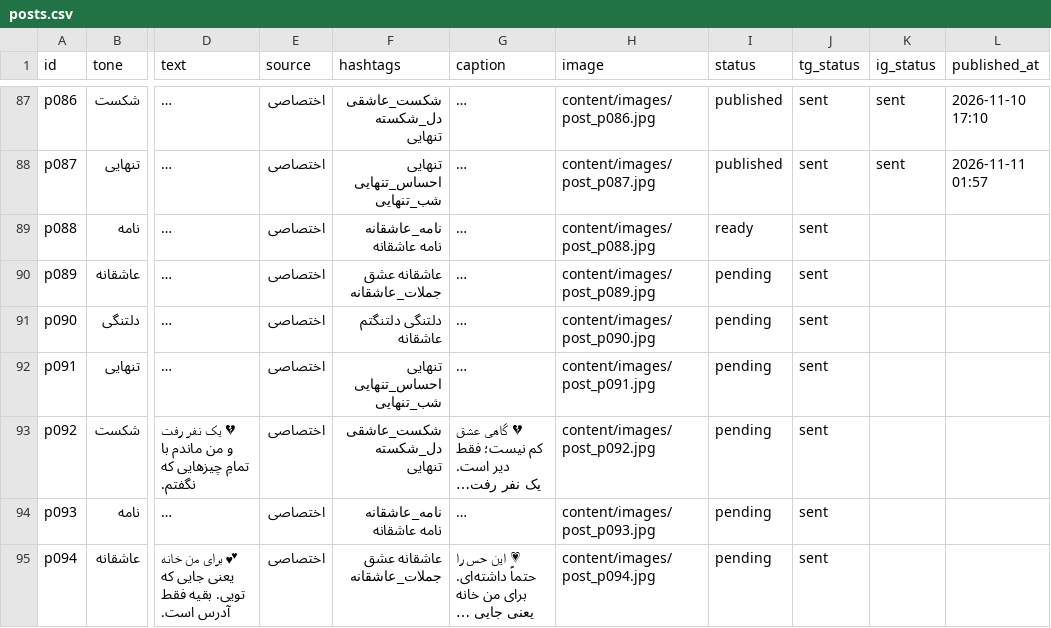
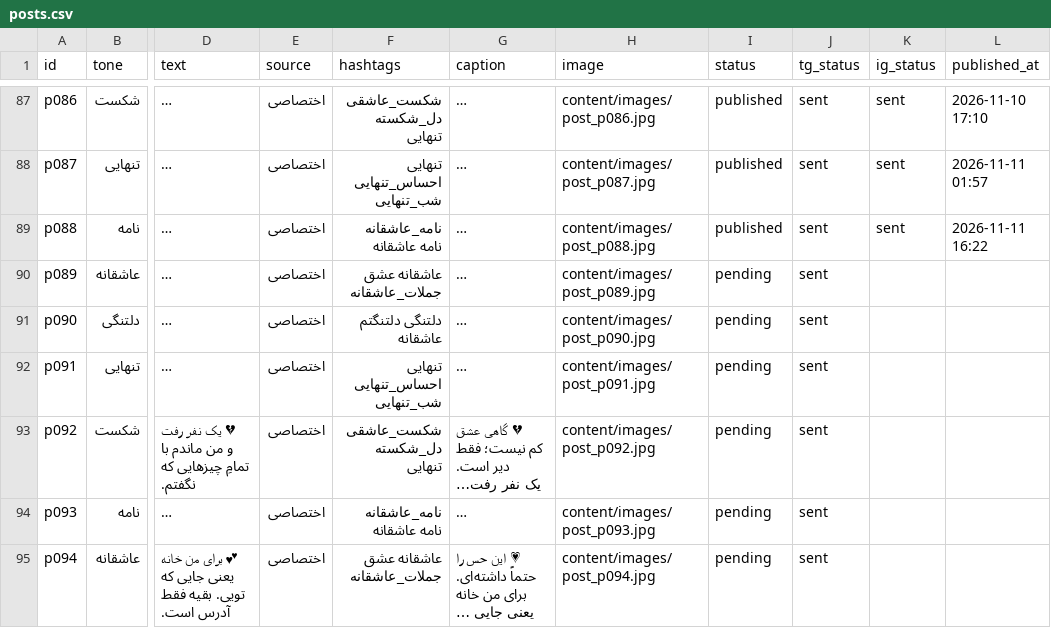
Before and after one commit to lovelife4all/kolbe-ghalb, a CSV file: content/posts.csv, drawn as a sheet; only a part is shown, gaps mark what is left out; long unchanged cells end in …; the diff names each change by its address in the sheet, - before the commit and + after, or states it on an @@ line.

Commit message:
انتشار پست p088

```diff
--- a/content/posts.csv
+++ b/content/posts.csv
-I89 (status): ready
+I89 (status): published
-K89 (ig_status): (empty)
+K89 (ig_status): sent
-L89 (published_at): (empty)
+L89 (published_at): 2026-11-11 16:22
```
